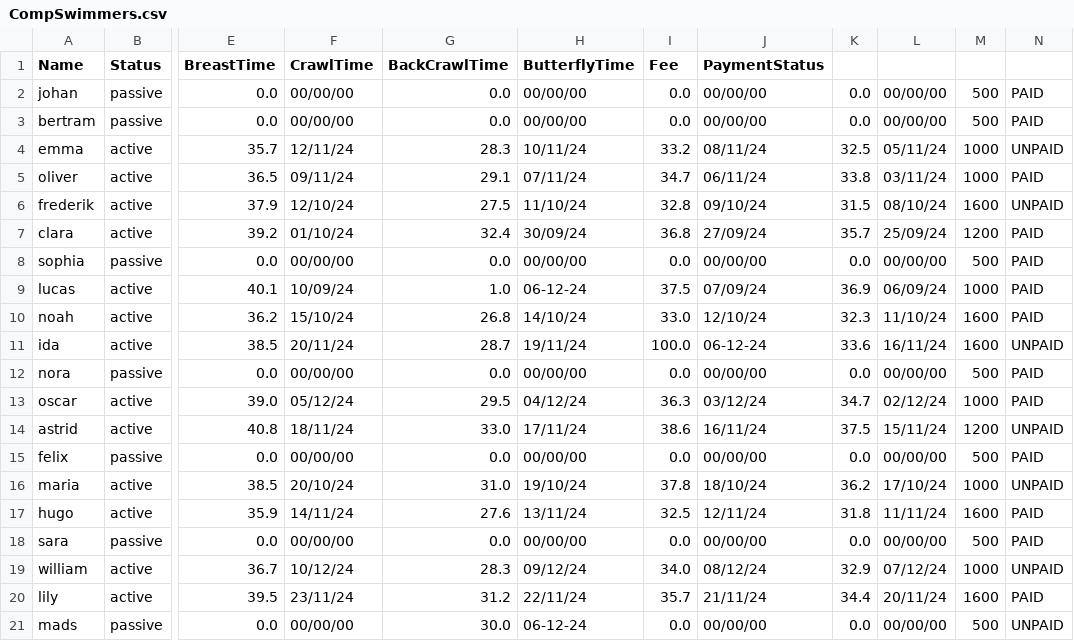
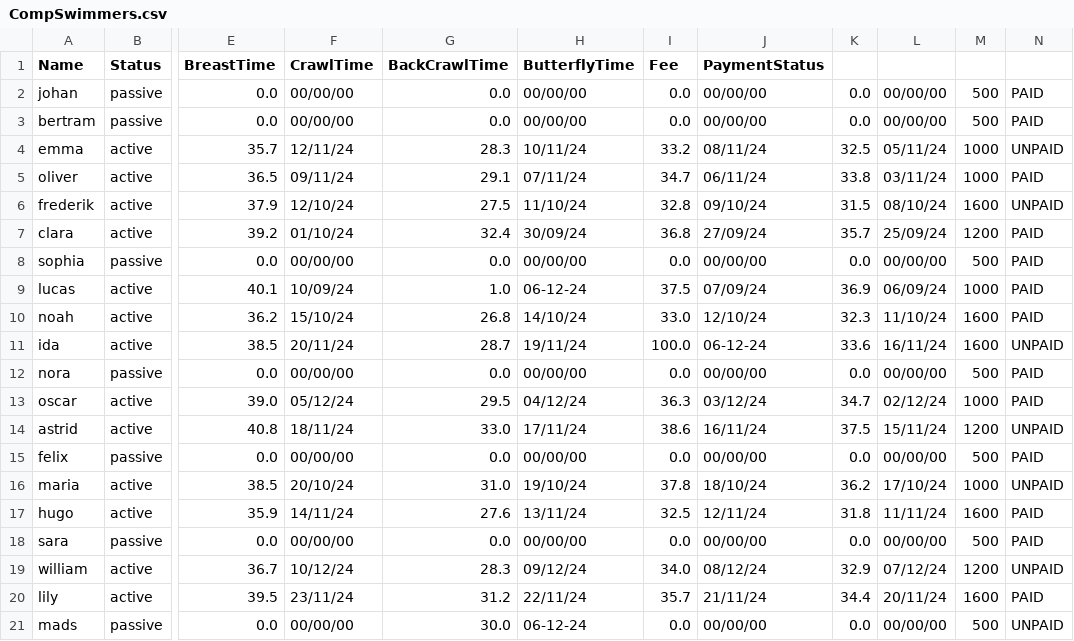
Before and after one commit to gustav-hr/Delfinen, a CSV file: CompSwimmers.csv, drawn as a sheet; only a part is shown, gaps mark what is left out; the diff names each change by its address in the sheet, - before the commit and + after, or states it on an @@ line.

Commit message:
packages done

```diff
--- a/CompSwimmers.csv
+++ b/CompSwimmers.csv
-M19: 1000
+M19: 1200
```
